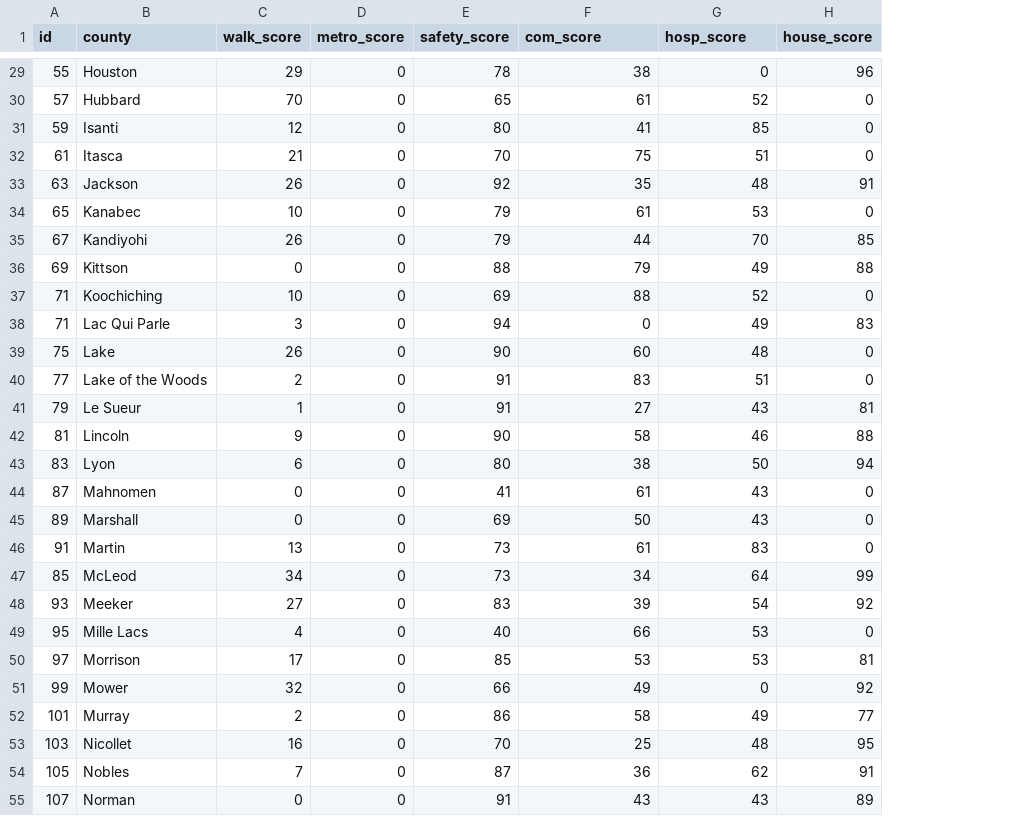
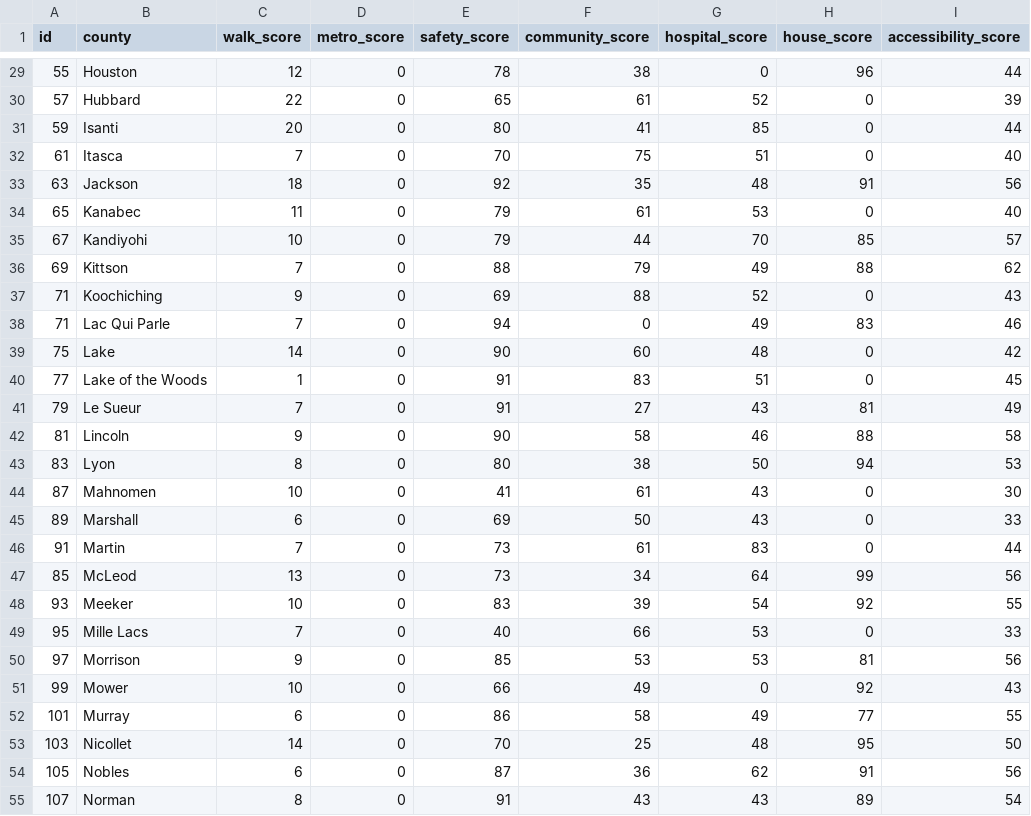
Before and after one commit to Sai83/accessibilityscore, a CSV file: final_scores/county_score.csv, drawn as a sheet; only a part is shown, gaps mark what is left out; the diff covers the shown part only; the diff names each change by its address in the sheet, - before the commit and + after, or states it on an @@ line.

```diff
--- a/final_scores/county_score.csv
+++ b/final_scores/county_score.csv
+column I (accessibility_score), rows 29-55: 44 | 39 | 44 | 40 | 56 | 40 | 57 | 62 | 43 | 46 | 42 | 45 | 49 | 58 | 53 | 30 | 33 | 44 | 56 | 55 | 33 | 56 | 43 | 55 | 50 | 56 | 54
-F1: com_score
+F1: community_score
-G1: hosp_score
+G1: hospital_score
-C29 (walk_score): 29
+C29 (walk_score): 12
-C30 (walk_score): 70
+C30 (walk_score): 22
-C31 (walk_score): 12
+C31 (walk_score): 20
-C32 (walk_score): 21
+C32 (walk_score): 7
-C33 (walk_score): 26
+C33 (walk_score): 18
-C34 (walk_score): 10
+C34 (walk_score): 11
-C35 (walk_score): 26
+C35 (walk_score): 10
-C36 (walk_score): 0
+C36 (walk_score): 7
-C37 (walk_score): 10
+C37 (walk_score): 9
-C38 (walk_score): 3
+C38 (walk_score): 7
-C39 (walk_score): 26
+C39 (walk_score): 14
-C40 (walk_score): 2
+C40 (walk_score): 1
-C41 (walk_score): 1
+C41 (walk_score): 7
-C43 (walk_score): 6
+C43 (walk_score): 8
-C44 (walk_score): 0
+C44 (walk_score): 10
-C45 (walk_score): 0
+C45 (walk_score): 6
-C46 (walk_score): 13
+C46 (walk_score): 7
-C47 (walk_score): 34
+C47 (walk_score): 13
-C48 (walk_score): 27
+C48 (walk_score): 10
-C49 (walk_score): 4
+C49 (walk_score): 7
-C50 (walk_score): 17
+C50 (walk_score): 9
-C51 (walk_score): 32
+C51 (walk_score): 10
-C52 (walk_score): 2
+C52 (walk_score): 6
-C53 (walk_score): 16
+C53 (walk_score): 14
-C54 (walk_score): 7
+C54 (walk_score): 6
-C55 (walk_score): 0
+C55 (walk_score): 8
```
Also changed, not shown: 63 edited cells elsewhere in this file, Census_data/city_pop.csv, Census_data/tract_pop.csv, 12 other files.
